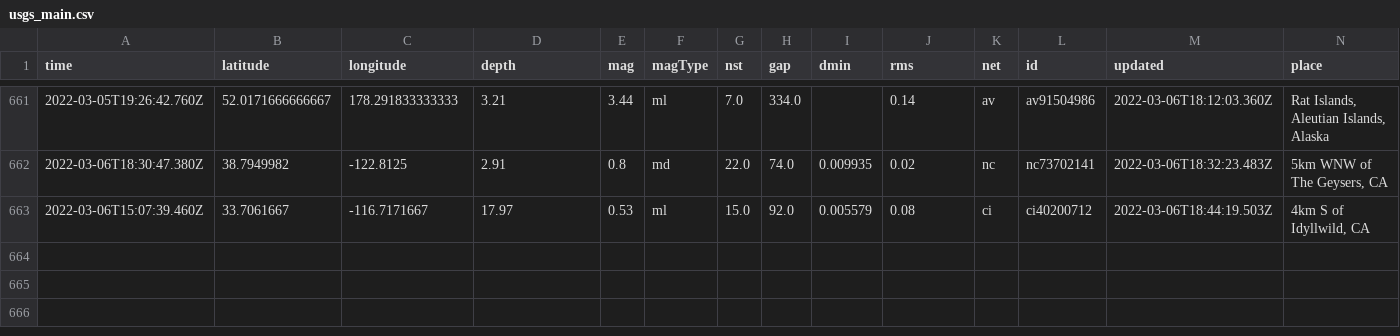
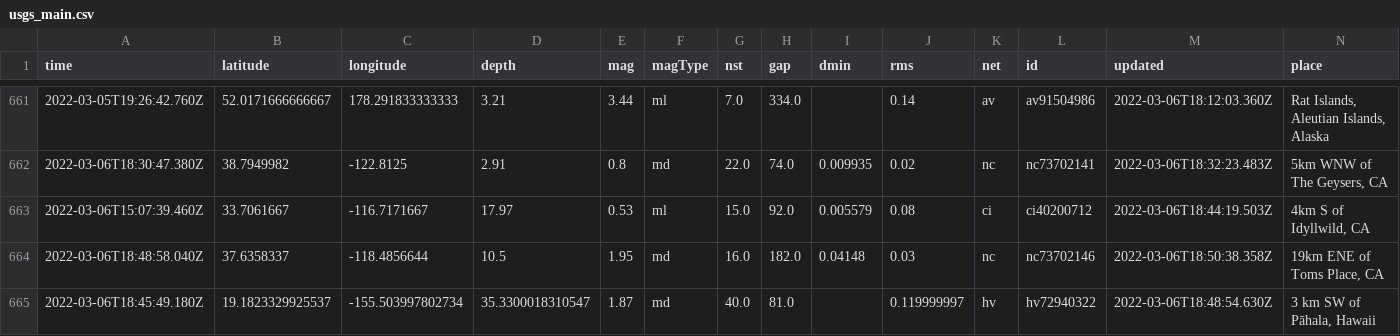
Before and after one commit to johnstont05/nicar22-github-actions, a CSV file: usgs_main.csv, drawn as a sheet; only a part is shown, gaps mark what is left out; rows hold the shown columns only; the diff names each change by its address in the sheet, - before the commit and + after, or states it on an @@ line.

```diff
--- a/usgs_main.csv
+++ b/usgs_main.csv
+row 664: 2022-03-06T18:48:58.040Z | 37.6358337 | -118.4856644 | 10.5 | 1.95 | md | 16.0 | 182.0 | 0.04148 | 0.03 | nc | nc73702146 | 2022-03-06T18:50:38.358Z | 19km ENE of Toms Place, CA
+row 665: 2022-03-06T18:45:49.180Z | 19.1823329925537 | -155.503997802734 | 35.3300018310547 | 1.87 | md | 40.0 | 81.0 |  | 0.119999997 | hv | hv72940322 | 2022-03-06T18:48:54.630Z | 3 km SW of Pāhala, Hawaii
```
Also changed, not shown: usgs_current.csv.
